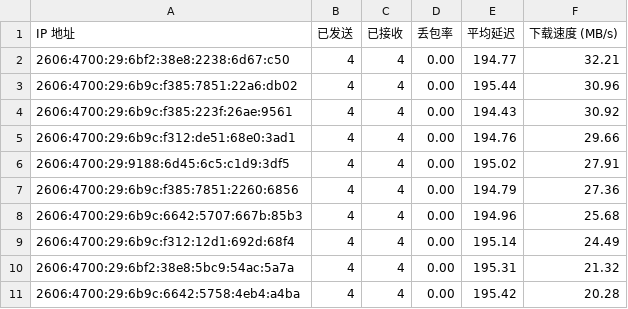
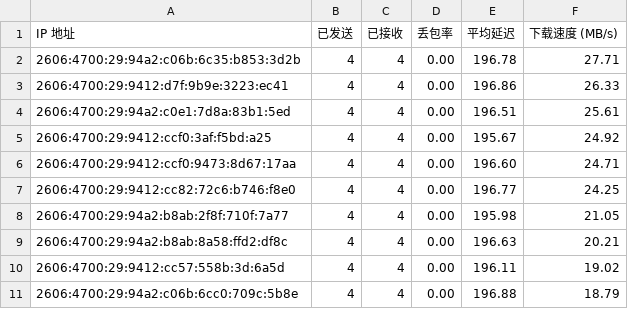
Before and after one commit to yuntinkn06/IPDB, a CSV file: BestCF/ipv6.csv, drawn as a sheet.

Commit message:
Update BestCF/ipv6.csv - 2026-03-26 13:06:51

```diff
--- a/BestCF/ipv6.csv
+++ b/BestCF/ipv6.csv
@@ -1,11 +1,11 @@
 IP 地址,已发送,已接收,丢包率,平均延迟,下载速度 (MB/s)
-2606:4700:29:6bf2:38e8:2238:6d67:c50,4,4,0.00,194.77,32.21
-2606:4700:29:6b9c:f385:7851:22a6:db02,4,4,0.00,195.44,30.96
-2606:4700:29:6b9c:f385:223f:26ae:9561,4,4,0.00,194.43,30.92
-2606:4700:29:6b9c:f312:de51:68e0:3ad1,4,4,0.00,194.76,29.66
-2606:4700:29:9188:6d45:6c5:c1d9:3df5,4,4,0.00,195.02,27.91
-2606:4700:29:6b9c:f385:7851:2260:6856,4,4,0.00,194.79,27.36
-2606:4700:29:6b9c:6642:5707:667b:85b3,4,4,0.00,194.96,25.68
-2606:4700:29:6b9c:f312:12d1:692d:68f4,4,4,0.00,195.14,24.49
-2606:4700:29:6bf2:38e8:5bc9:54ac:5a7a,4,4,0.00,195.31,21.32
-2606:4700:29:6b9c:6642:5758:4eb4:a4ba,4,4,0.00,195.42,20.28
+2606:4700:29:94a2:c06b:6c35:b853:3d2b,4,4,0.00,196.78,27.71
+2606:4700:29:9412:d7f:9b9e:3223:ec41,4,4,0.00,196.86,26.33
+2606:4700:29:94a2:c0e1:7d8a:83b1:5ed,4,4,0.00,196.51,25.61
+2606:4700:29:9412:ccf0:3af:f5bd:a25,4,4,0.00,195.67,24.92
+2606:4700:29:9412:ccf0:9473:8d67:17aa,4,4,0.00,196.60,24.71
+2606:4700:29:9412:cc82:72c6:b746:f8e0,4,4,0.00,196.77,24.25
+2606:4700:29:94a2:b8ab:2f8f:710f:7a77,4,4,0.00,195.98,21.05
+2606:4700:29:94a2:b8ab:8a58:ffd2:df8c,4,4,0.00,196.63,20.21
+2606:4700:29:9412:cc57:558b:3d:6a5d,4,4,0.00,196.11,19.02
+2606:4700:29:94a2:c06b:6cc0:709c:5b8e,4,4,0.00,196.88,18.79
```
